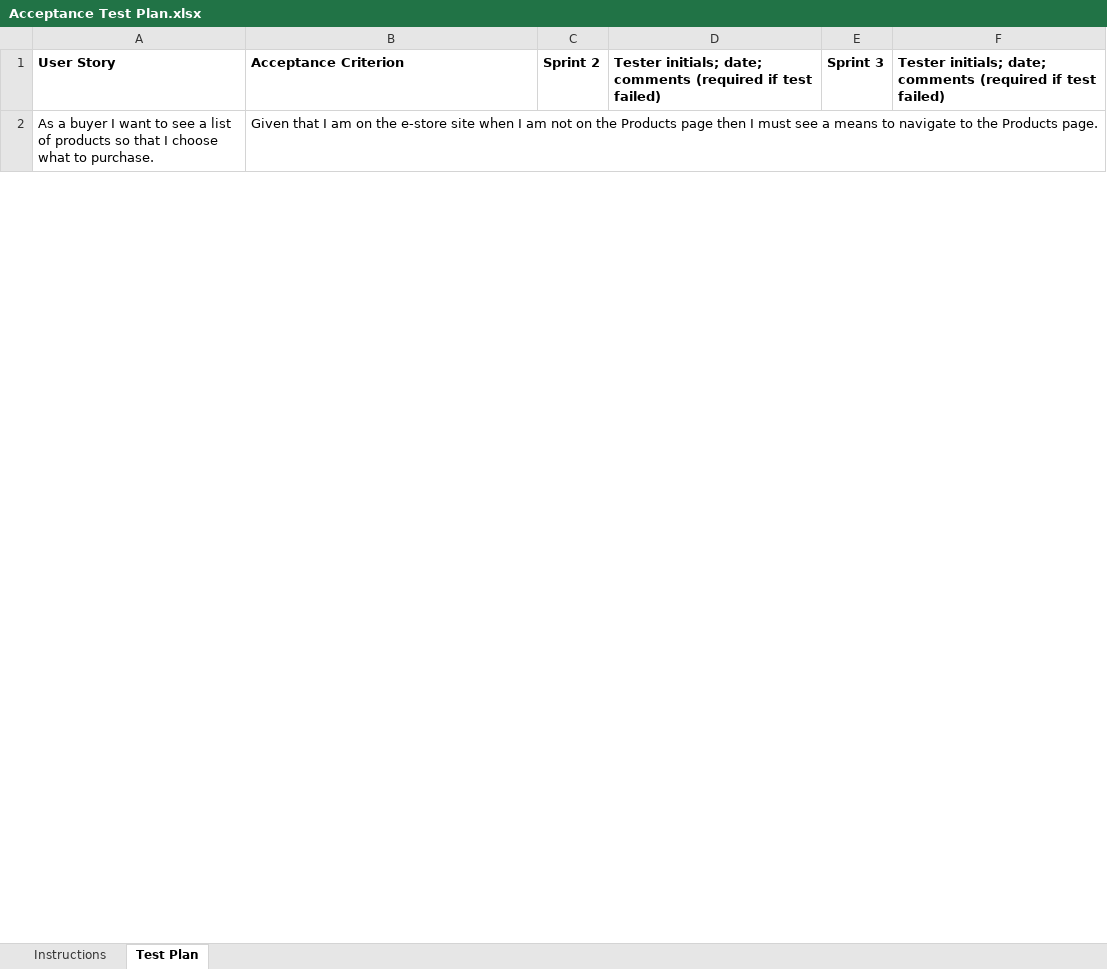
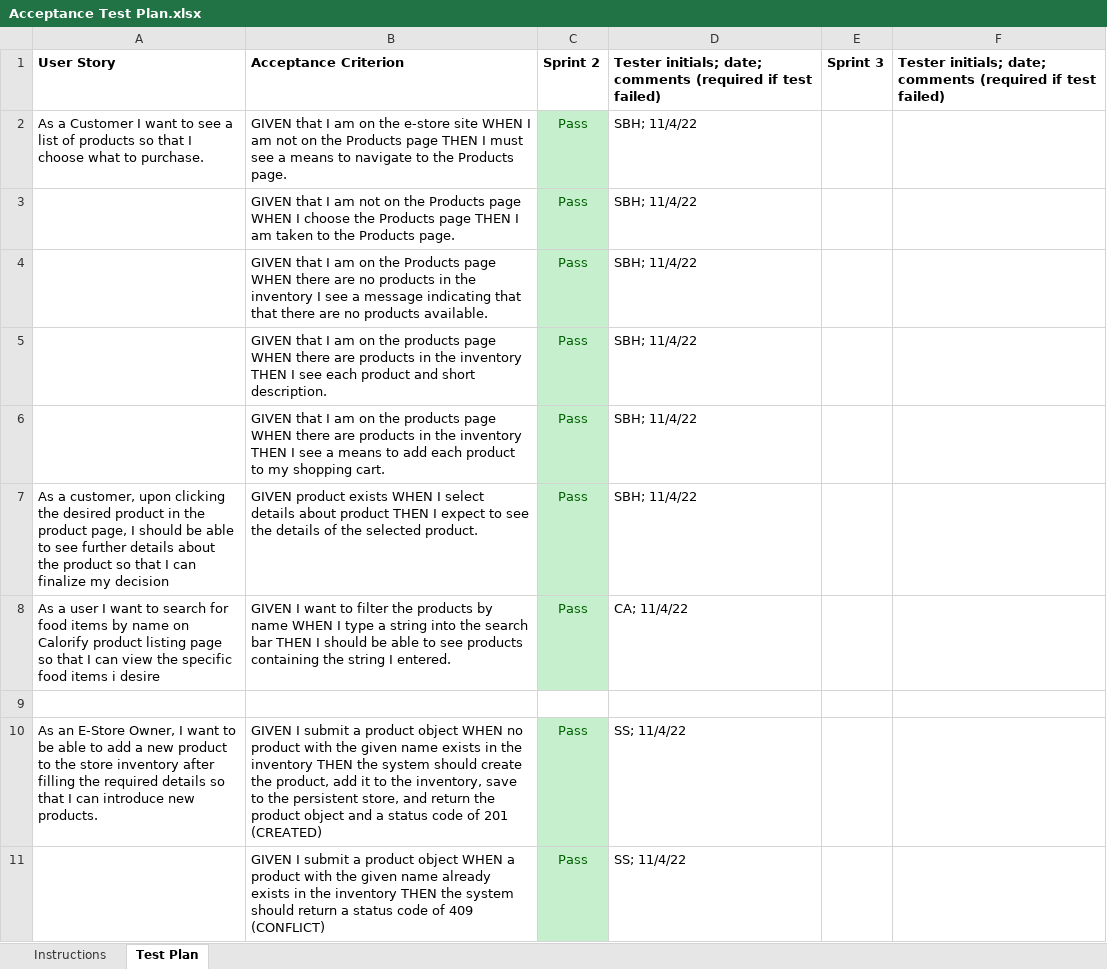
Before and after one commit to hritsh/calorify-estore, an Excel workbook: etc/Acceptance Test Plan.xlsx, sheet Test Plan, drawn as a sheet; only a part is shown; values as stored, in another font and other column widths than the file's, no borders; conditional formats not drawn; addresses are those after the commit; the diff covers the shown part only; the diff names each change by its address in the sheet, - before the commit and + after, or states it on an @@ line.

Commit message:
Add Acceptance Test Plan

```diff
--- a/etc/Acceptance Test Plan.xlsx (sheet Test Plan)
+++ b/etc/Acceptance Test Plan.xlsx (sheet Test Plan)
+row 2: As a Customer I want to see a list of products so that I choose what to purchase. | GIVEN that I am on the e-store site WHEN I am not on the Products page THEN I must see a means to navigate to the Products page. | Pass | SBH; 11/4/22
+row 3:  | GIVEN that I am not on the Products page WHEN I choose the Products page THEN I am taken to the Products page. | Pass | SBH; 11/4/22
+row 4:  | GIVEN that I am on the Products page WHEN there are no products in the inventory I see a message indicating that that there are no products available. | Pass | SBH; 11/4/22
+row 5:  | GIVEN that I am on the products page WHEN there are products in the inventory THEN I see each product and short description. | Pass | SBH; 11/4/22
+row 6:  | GIVEN that I am on the products page WHEN there are products in the inventory THEN I see a means to add each product to my shopping cart. | Pass | SBH; 11/4/22
+row 7: As a customer, upon clicking the desired product in the product page, I should be able to see further details about the product so that I can finalize my decision | GIVEN product exists WHEN I select details about product THEN I expect to see the details of the selected product. | Pass | SBH; 11/4/22
+row 8: As a user I want to search for food items by name on Calorify product listing page so that I can view the specific food items i desire | GIVEN I want to filter the products by name WHEN I type a string into the search bar THEN I should be able to see products containing the string I entered. | Pass | CA; 11/4/22
-row 9: As a buyer I want to see a list of products so that I choose what to purchase. | Given that I am on the e-store site when I am not on the Products page then I must see a means to navigate to the Products page.
+row 9: (empty)
+row 10: As an E-Store Owner, I want to be able to add a new product to the store inventory after filling the required details so that I can introduce new products. | GIVEN I submit a product object WHEN no product with the given name exists in the inventory THEN the system should create the product, add it to the inventory, save to the persistent store, and return the product object and a status code of 201 (CREATED) | Pass | SS; 11/4/22
+row 11:  | GIVEN I submit a product object WHEN a product with the given name already exists in the inventory THEN the system should return a status code of 409 (CONFLICT) | Pass | SS; 11/4/22
```
Also changed, not shown: 51 added rows and 4 edited cells elsewhere in this sheet, sheet Instructions, 1 other file.
